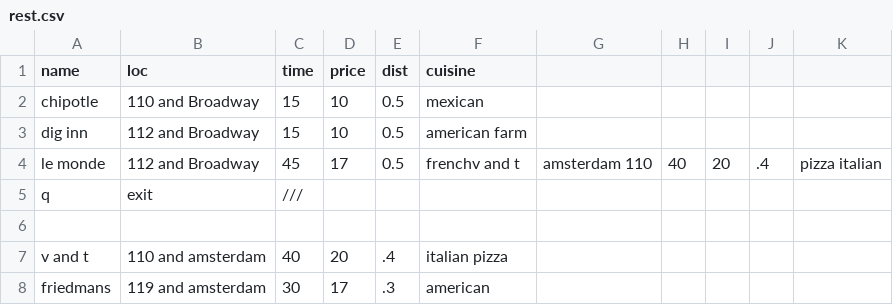
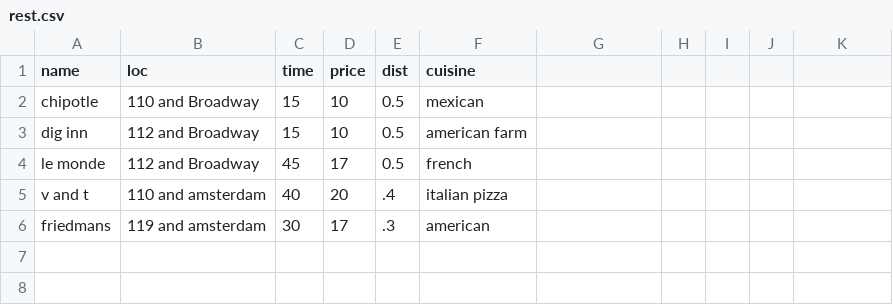
Before and after one commit to Toad22222/flawless-restaurants, a CSV file: rest.csv, drawn as a sheet.

```diff
--- a/rest.csv
+++ b/rest.csv
@@ -3,5 +3,3 @@ chipotle,110 and Broadway,15,10,0.5,mexican
 dig inn,112 and Broadway,15,10,0.5,american farm
-le monde,112 and Broadway,45,17,0.5,frenchv and t,amsterdam 110,40,20,.4,pizza italian
-q,exit,///,,,
-,,,,,
+le monde,112 and Broadway,45,17,0.5,french
 v and t,110 and amsterdam,40,20,.4,italian pizza
```
Also changed, not shown: 1 other file.
